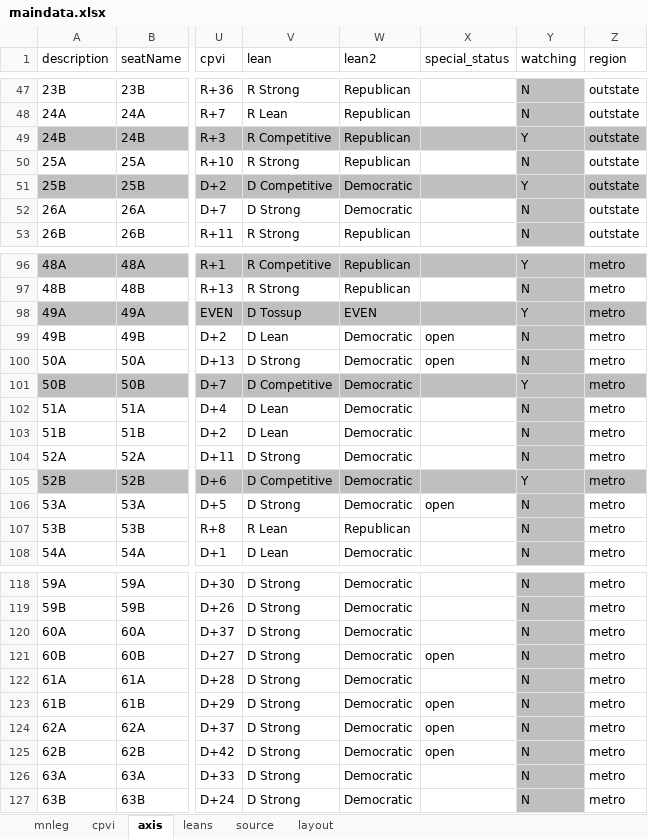
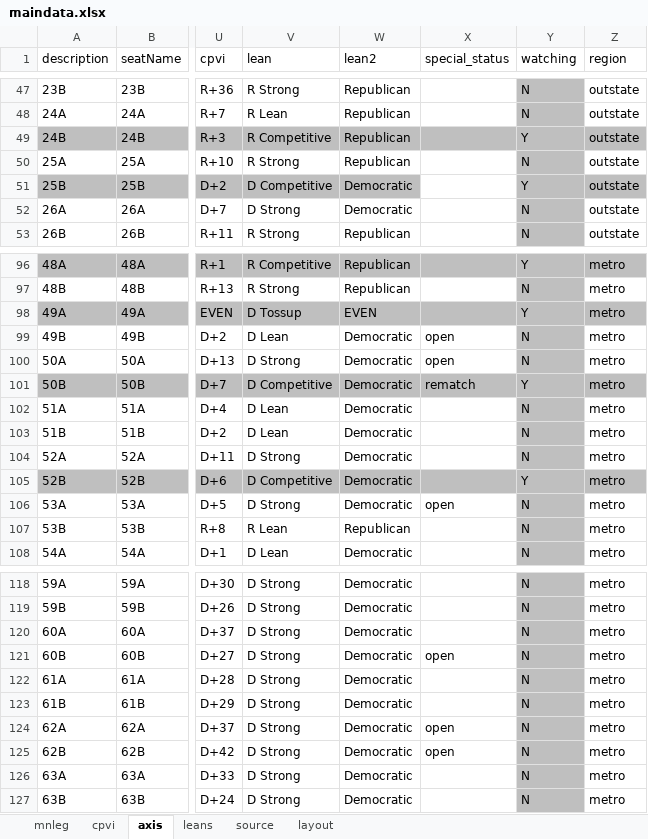
Before and after one commit to striblab/20181021-mnleg, an Excel workbook: build/data/maindata.xlsx, sheet axis, drawn as a sheet; only a part is shown, gaps mark what is left out; values as stored, in another font and other column widths than the file's, no borders; the diff covers the shown part only; the diff names each change by its address in the sheet, - before the commit and + after, or states it on an @@ line.

```diff
--- a/build/data/maindata.xlsx (sheet axis)
+++ b/build/data/maindata.xlsx (sheet axis)
-X51 fill: #BFBFBF
+X51 fill: none
-X101 (special_status): (empty)
+X101 (special_status): rematch
-X123 (special_status): open
+X123 (special_status): (empty)
```
Also changed, not shown: 17 edited cells and cell formats elsewhere in this sheet, 12 other files.
